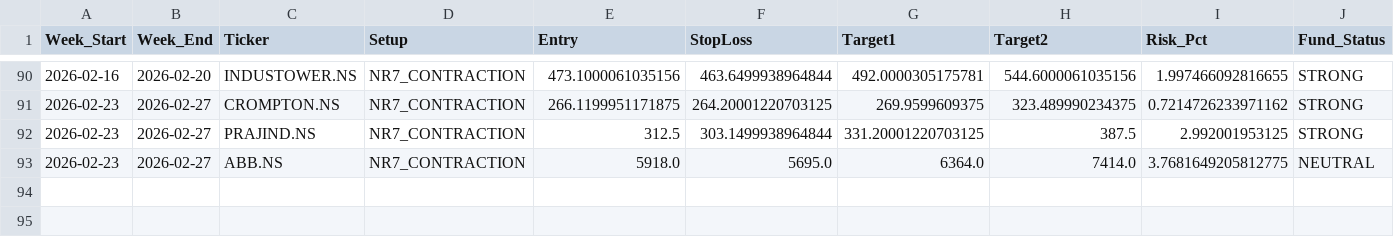
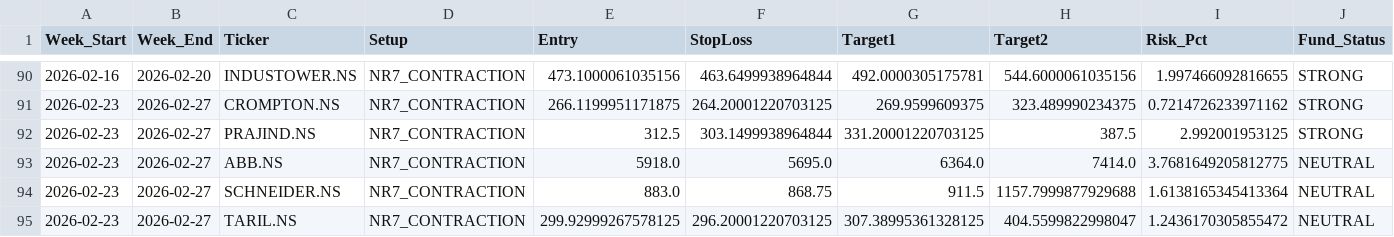
Before and after one commit to aryamanbansod/managerfunds.ai, a CSV file: data/weekly/weekly_setups.csv, drawn as a sheet; only a part is shown, gaps mark what is left out; rows hold the shown columns only; the diff names each change by its address in the sheet, - before the commit and + after, or states it on an @@ line.

```diff
--- a/data/weekly/weekly_setups.csv
+++ b/data/weekly/weekly_setups.csv
+row 94: 2026-02-23 | 2026-02-27 | SCHNEIDER.NS | NR7_CONTRACTION | 883.0 | 868.75 | 911.5 | 1157.7999877929688 | 1.6138165345413364 | NEUTRAL
+row 95: 2026-02-23 | 2026-02-27 | TARIL.NS | NR7_CONTRACTION | 299.92999267578125 | 296.20001220703125 | 307.38995361328125 | 404.5599822998047 | 1.2436170305855472 | NEUTRAL
```
Also changed, not shown: 2 other files.
